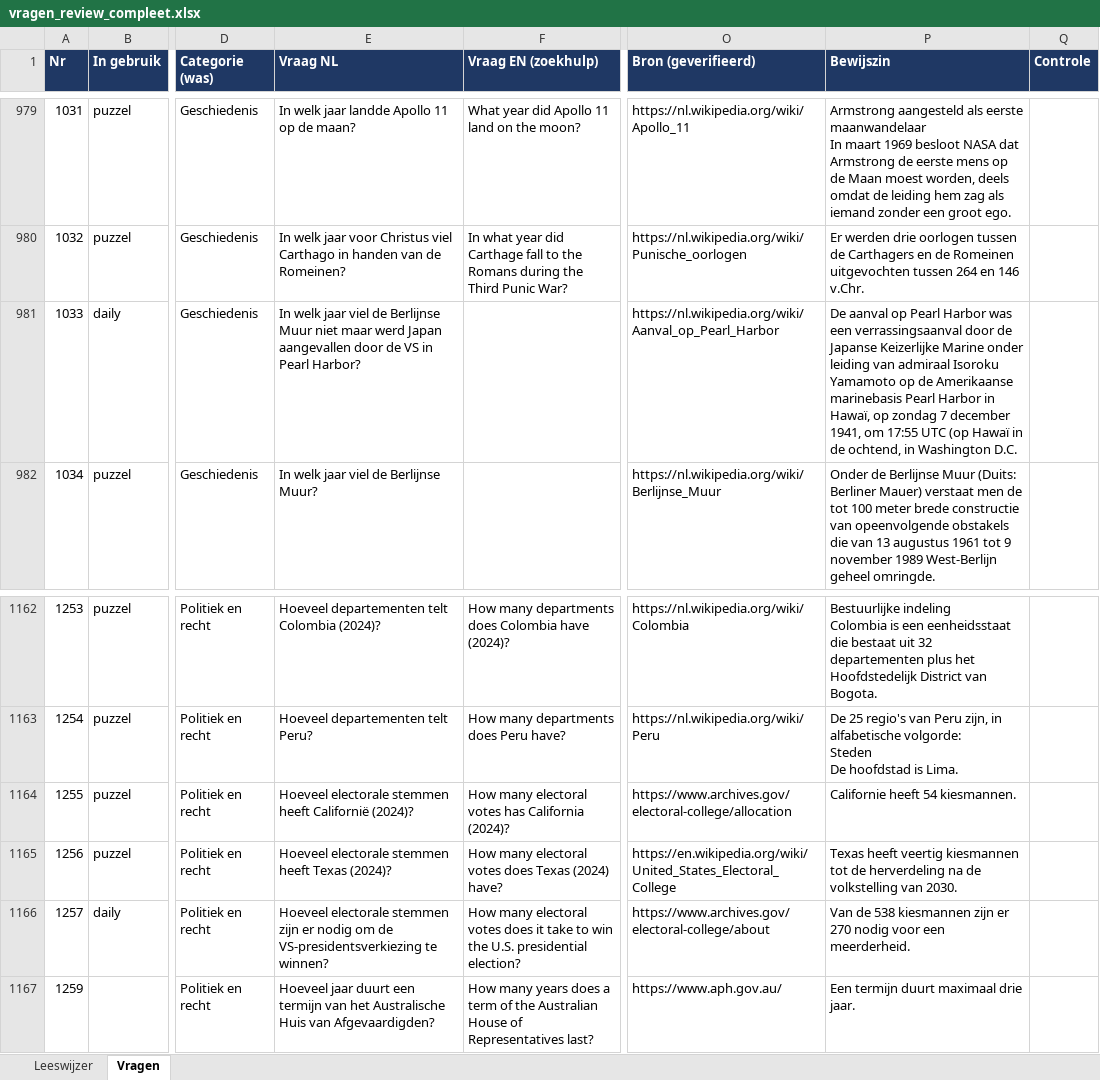
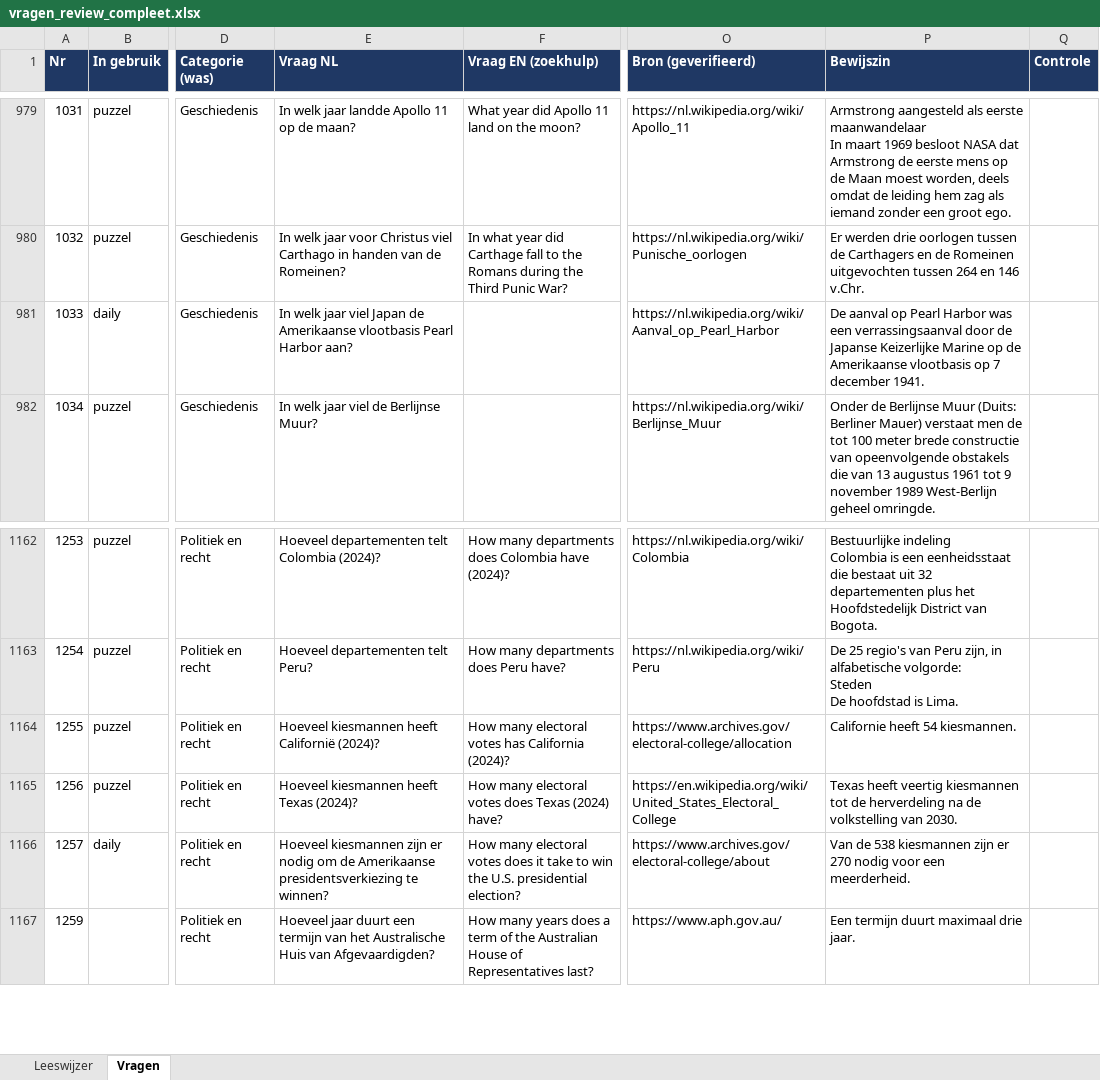
Before and after one commit to Berend-WT/nettoo, an Excel workbook: vragen/vragen_review_compleet.xlsx, sheet Vragen, drawn as a sheet; only a part is shown, gaps mark what is left out; values as stored, in another font and other column widths than the file's, no borders; the diff names each change by its address in the sheet, - before the commit and + after, or states it on an @@ line.

```diff
--- a/vragen/vragen_review_compleet.xlsx (sheet Vragen)
+++ b/vragen/vragen_review_compleet.xlsx (sheet Vragen)
-E981 (Vraag NL): …jaar viel de Berlijnse Muur niet maar werd Japan aangevallen door de VS in Pearl Harbor?
+E981 (Vraag NL): …jaar viel Japan de Amerikaanse vlootbasis Pearl Harbor aan?
-P981 (Bewijszin): …Keizerlijke Marine onder leiding van admiraal Isoroku Yamamoto op de Amerikaanse marinebasis Pearl Harbor in Hawaï, op zondag 7 december 1941, om 17:55 UTC (op Hawaï in de ochtend, in Washington D.C.
+P981 (Bewijszin): …Keizerlijke Marine op de Amerikaanse vlootbasis op 7 december 1941.
-E1164 (Vraag NL): Hoeveel electorale stemmen heeft Californië…
+E1164 (Vraag NL): Hoeveel kiesmannen heeft Californië…
-E1165 (Vraag NL): Hoeveel electorale stemmen heeft Texas (2024)?
+E1165 (Vraag NL): Hoeveel kiesmannen heeft Texas (2024)?
-E1166 (Vraag NL): Hoeveel electorale stemmen zijn er nodig om de VS-presidentsverkiezing te winnen?
+E1166 (Vraag NL): Hoeveel kiesmannen zijn er nodig om de Amerikaanse presidentsverkiezing te winnen?
```
Also changed, not shown: 23 other files.
